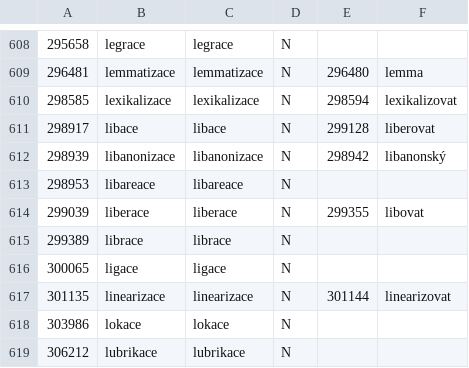
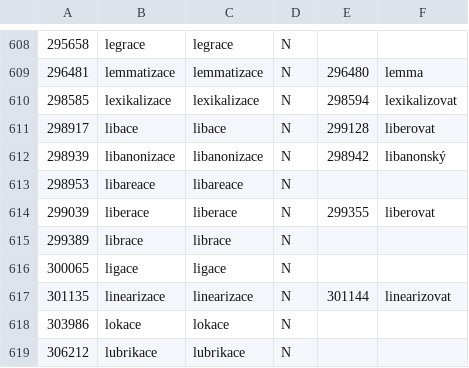
Before and after one commit to vidraj/derinet, a TSV file: data/annotations/cs/2017_11_ace_ie_sky_vat/ace_all_final.tsv, drawn as a sheet; only a part is shown, gaps mark what is left out.

```diff
--- a/data/annotations/cs/2017_11_ace_ie_sky_vat/ace_all_final.tsv
+++ b/data/annotations/cs/2017_11_ace_ie_sky_vat/ace_all_final.tsv
@@ -613,3 +613,3 @@
 298953	libareace	libareace	N		
-299039	liberace	liberace	N	299355	libovat
+299039	liberace	liberace	N	299355	liberovat
 299389	librace	librace	N		
```
Also changed, not shown: data/annotations/cs/2017_11_ace_ie_sky_vat/vat_all_final.tsv, data/annotations/cs/2018_04_wiktionary/hand-annotated/der0001-1000.tsv, 8 other files.
